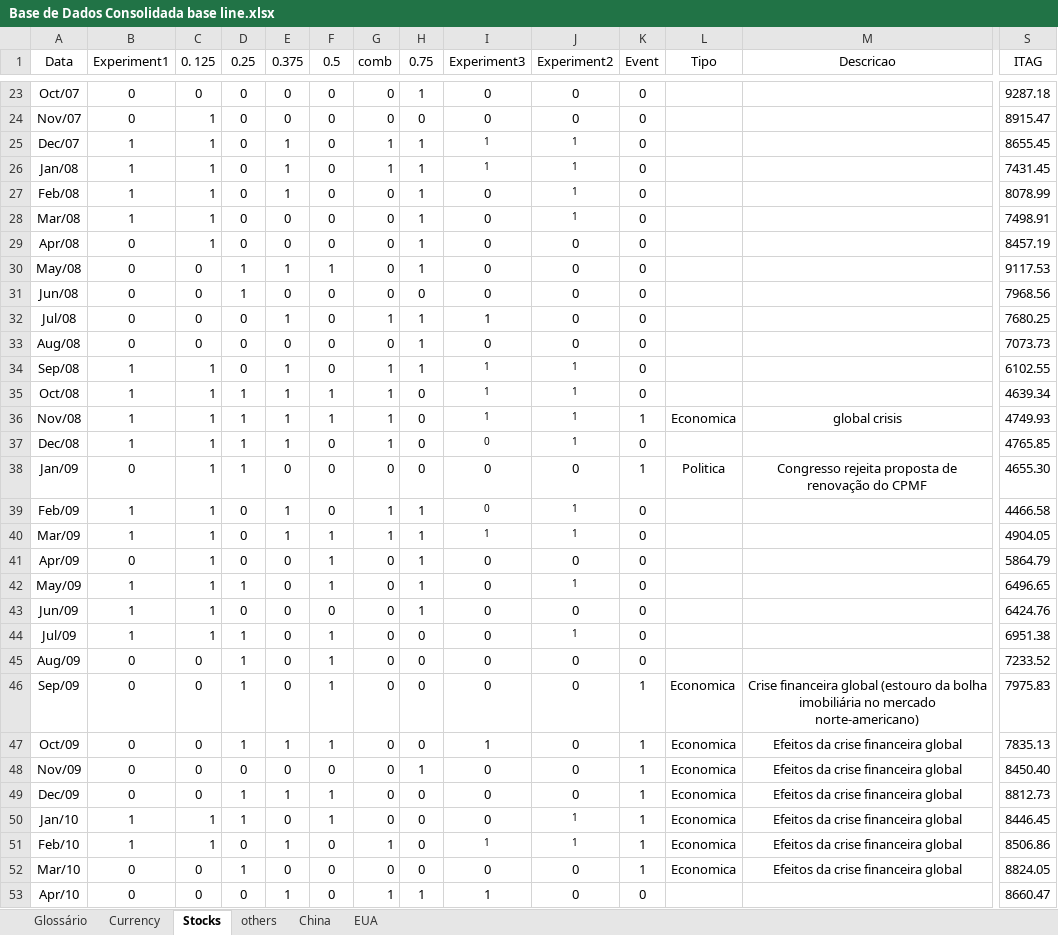
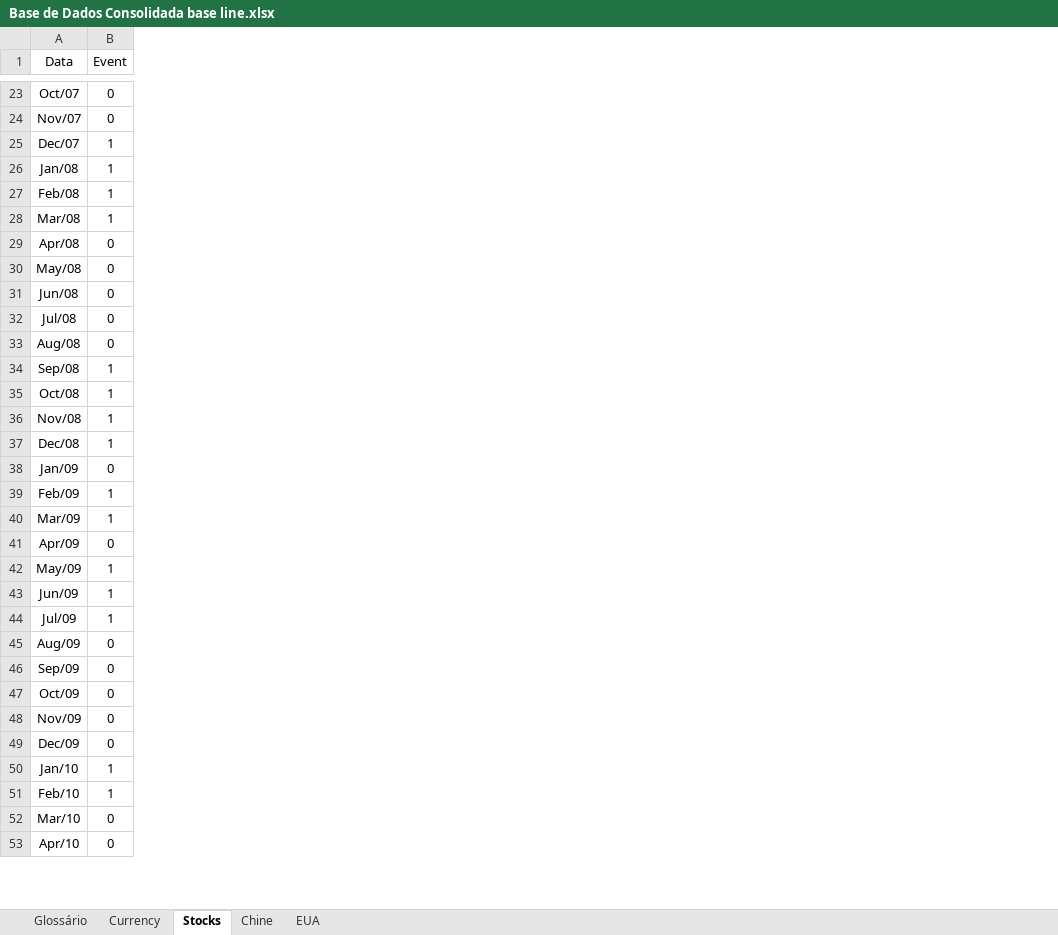
Before and after one commit to cefet-rj-dal/msed, an Excel workbook: dataset/Base de Dados Consolidada base line.xlsx, sheet Stocks, drawn as a sheet; only a part is shown, gaps mark what is left out; values as stored, in another font and other column widths than the file's, no borders; removed rows and columns are numbered as before the commit, all else as after; the diff covers the shown part only; the diff names each change by its address in the sheet, - before the commit and + after, or states it on an @@ line.

```diff
--- a/dataset/Base de Dados Consolidada base line.xlsx (sheet Stocks)
+++ b/dataset/Base de Dados Consolidada base line.xlsx (sheet Stocks)
-sheet tab: others
+sheet tab: Chine
-sheet tab: China
-column B (Experiment1), rows 23-53: 0 | 0 | 1 | 1 | 1 | 1 | 0 | 0 | 0 | 0 | 0 | 1 | 1 | 1 | 1 | 0 | 1 | 1 | 0 | 1 | 1 | 1 | 0 | 0 | 0 | 0 | 0 | 1 | 1 | 0 | 0
-column C (0. 125), rows 23-53: 0 | 1 | 1 | 1 | 1 | 1 | 1 | 0 | 0 | 0 | 0 | 1 | 1 | 1 | 1 | 1 | 1 | 1 | 1 | 1 | 1 | 1 | 0 | 0 | 0 | 0 | 0 | 1 | 1 | 0 | 0
-column D (0.25), rows 23-53: 0 | 0 | 0 | 0 | 0 | 0 | 0 | 1 | 1 | 0 | 0 | 0 | 1 | 1 | 1 | 1 | 0 | 0 | 0 | 1 | 0 | 1 | 1 | 1 | 1 | 0 | 1 | 1 | 0 | 1 | 0
-column E (0.375), rows 23-53: 0 | 0 | 1 | 1 | 1 | 0 | 0 | 1 | 0 | 1 | 0 | 1 | 1 | 1 | 1 | 0 | 1 | 1 | 0 | 0 | 0 | 0 | 0 | 0 | 1 | 0 | 1 | 0 | 1 | 0 | 1
-column F (0.5), rows 23-53: 0 | 0 | 0 | 0 | 0 | 0 | 0 | 1 | 0 | 0 | 0 | 0 | 1 | 1 | 0 | 0 | 0 | 1 | 1 | 1 | 0 | 1 | 1 | 1 | 1 | 0 | 1 | 1 | 0 | 0 | 0
-column G (comb), rows 23-53: 0 | 0 | 1 | 1 | 0 | 0 | 0 | 0 | 0 | 1 | 0 | 1 | 1 | 1 | 1 | 0 | 1 | 1 | 0 | 0 | 0 | 0 | 0 | 0 | 0 | 0 | 0 | 0 | 1 | 0 | 1
-column H (0.75), rows 23-53: 1 | 0 | 1 | 1 | 1 | 1 | 1 | 1 | 0 | 1 | 1 | 1 | 0 | 0 | 0 | 0 | 1 | 1 | 1 | 1 | 1 | 0 | 0 | 0 | 0 | 1 | 0 | 0 | 0 | 0 | 1
-column I (Experiment3), rows 23-53: 0 | 0 | 1 | 1 | 0 | 0 | 0 | 0 | 0 | 1 | 0 | 1 | 1 | 1 | 0 | 0 | 0 | 1 | 0 | 0 | 0 | 0 | 0 | 0 | 1 | 0 | 0 | 0 | 1 | 0 | 1
-column J (Experiment2), rows 23-53: 0 | 0 | 1 | 1 | 1 | 1 | 0 | 0 | 0 | 0 | 0 | 1 | 1 | 1 | 1 | 0 | 1 | 1 | 0 | 1 | 0 | 1 | 0 | 0 | 0 | 0 | 0 | 1 | 1 | 0 | 0
-column L (Tipo), rows 36-52: Economica |  | Politica |  |  |  |  |  |  |  | Economica | Economica | Economica | Economica | Economica | Economica | Economica
-column M (Descricao), rows 36-52: global crisis |  | Congresso rejeita proposta de renovação do CPMF |  |  |  |  |  |  |  | Crise financeira global (estouro da bolha imobiliária no mercado norte-americano) | Efeitos da crise financeira global | Efeitos da crise financeira global | Efeitos da crise financeira global | Efeitos da crise financeira global | Efeitos da crise financeira global | Efeitos da crise financeira global
-column S (ITAG), rows 23-53: 9287.18 | 8915.47 | 8655.45 | 7431.45 | 8078.99 | 7498.91 | 8457.19 | 9117.53 | 7968.56 | 7680.25 | 7073.73 | 6102.55 | 4639.34 | 4749.93 | 4765.85 | 4655.30 | 4466.58 | 4904.05 | 5864.79 | 6496.65 | 6424.76 | 6951.38 | 7233.52 | 7975.83 | 7835.13 | 8450.40 | 8812.73 | 8446.45 | 8506.86 | 8824.05 | 8660.47
-B25:B28 (Event): 0
+B25:B28 (Event): 1
-B34:B35 (Event): 0
+B34:B35 (Event): 1
-B37 (Event): 0
+B37 (Event): 1
-B38 (Event): 1
+B38 (Event): 0
-B39:B40 (Event): 0
+B39:B40 (Event): 1
-B42:B44 (Event): 0
+B42:B44 (Event): 1
-B46:B49 (Event): 1
+B46:B49 (Event): 0
-B52 (Event): 1
+B52 (Event): 0
```
Also changed, not shown: 3 removed columns and 43 edited cells elsewhere in this sheet, sheet Currency, sheet Chine, sheet EUA, 44 other files.
